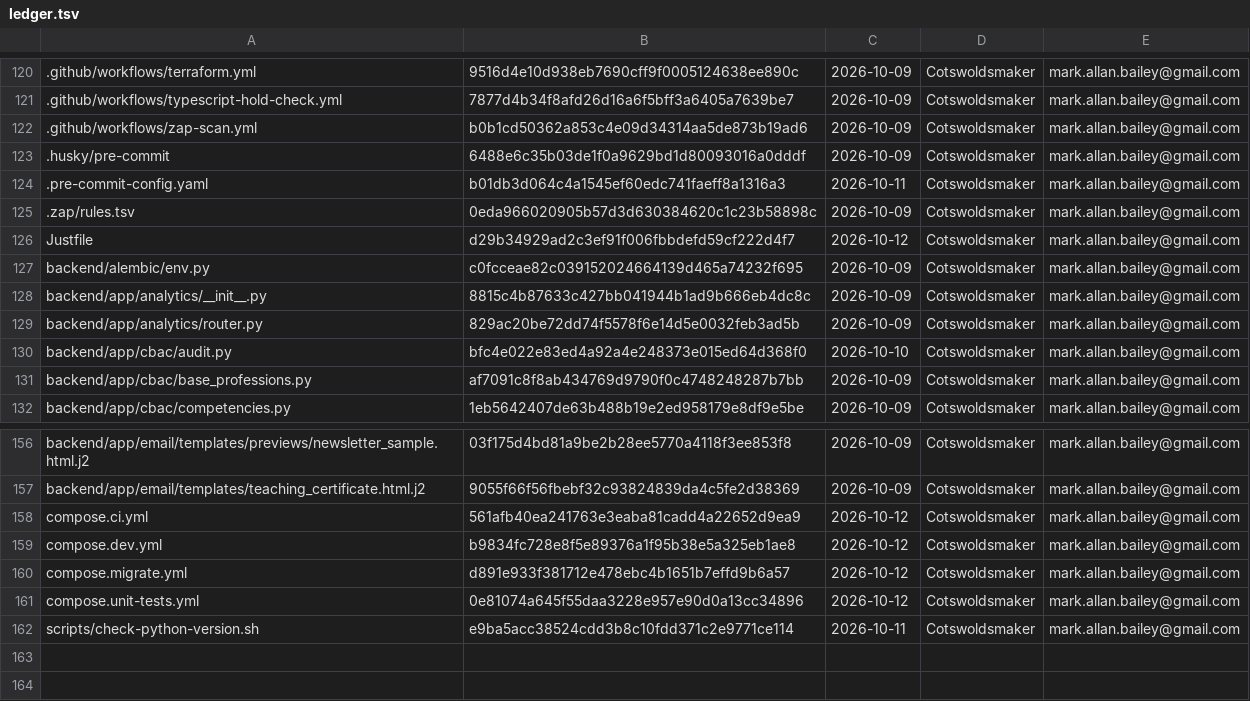
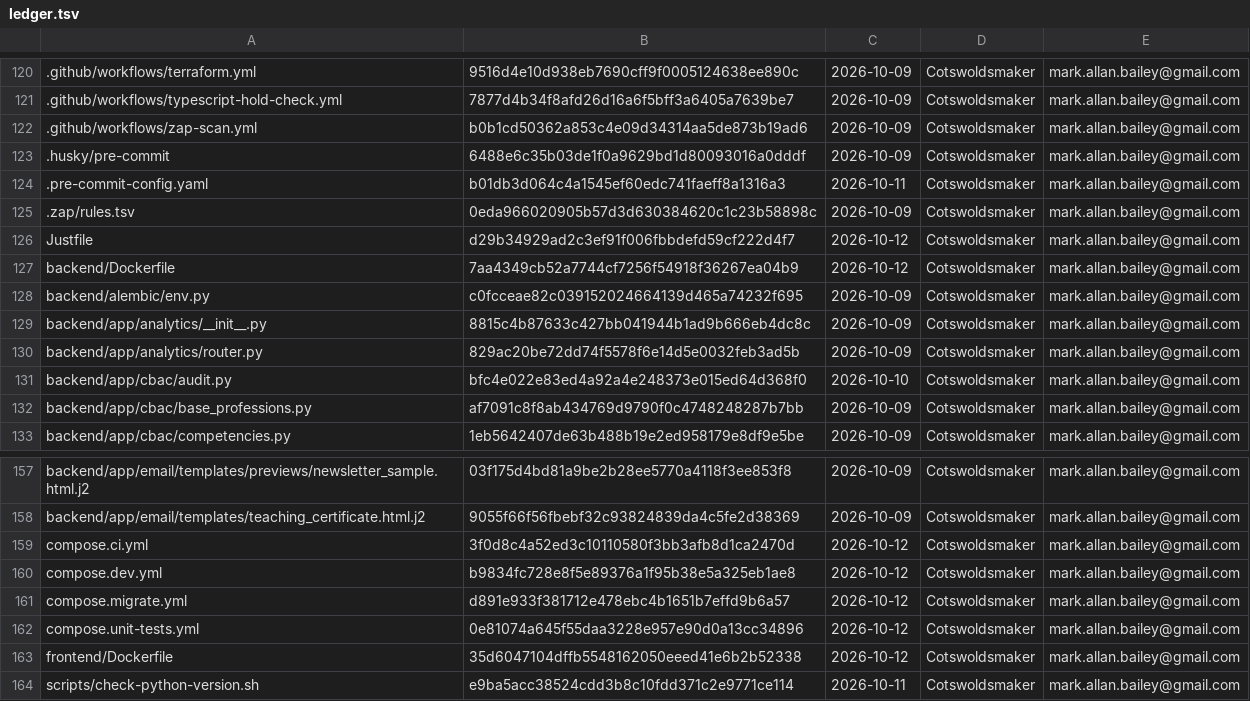
Before and after one commit to bailey-medics/quillmedical, a TSV file: audit/ledger.tsv, drawn as a sheet; only a part is shown, gaps mark what is left out.

Commit message:
chore(docker): trim comments in the backend and frontend Dockerfiles, record both as audited, and stamp compose.ci.yml again

```diff
--- a/audit/ledger.tsv
+++ b/audit/ledger.tsv
@@ -126,2 +126,3 @@
 Justfile	d29b34929ad2c3ef91f006fbbdefd59cf222d4f7	2026-10-12	Cotswoldsmaker	mark.allan.bailey@gmail.com
+backend/Dockerfile	7aa4349cb52a7744cf7256f54918f36267ea04b9	2026-10-12	Cotswoldsmaker	mark.allan.bailey@gmail.com
 backend/alembic/env.py	c0fcceae82c039152024664139d465a74232f695	2026-10-09	Cotswoldsmaker	mark.allan.bailey@gmail.com
@@ -157,3 +158,3 @@ backend/app/email/templates/previews/newsletter_sample.html.j2	03f175d4bd81a9be2
 backend/app/email/templates/teaching_certificate.html.j2	9055f66f56fbebf32c93824839da4c5fe2d38369	2026-10-09	Cotswoldsmaker	mark.allan.bailey@gmail.com
-compose.ci.yml	561afb40ea241763e3eaba81cadd4a22652d9ea9	2026-10-12	Cotswoldsmaker	mark.allan.bailey@gmail.com
+compose.ci.yml	3f0d8c4a52ed3c10110580f3bb3afb8d1ca2470d	2026-10-12	Cotswoldsmaker	mark.allan.bailey@gmail.com
 compose.dev.yml	b9834fc728e8f5e89376a1f95b38e5a325eb1ae8	2026-10-12	Cotswoldsmaker	mark.allan.bailey@gmail.com
@@ -161,2 +162,3 @@ compose.migrate.yml	d891e933f381712e478ebc4b1651b7effd9b6a57	2026-10-12	Cotswold
 compose.unit-tests.yml	0e81074a645f55daa3228e957e90d0a13cc34896	2026-10-12	Cotswoldsmaker	mark.allan.bailey@gmail.com
+frontend/Dockerfile	35d6047104dffb5548162050eeed41e6b2b52338	2026-10-12	Cotswoldsmaker	mark.allan.bailey@gmail.com
 scripts/check-python-version.sh	e9ba5acc38524cdd3b8c10fdd371c2e9771ce114	2026-10-11	Cotswoldsmaker	mark.allan.bailey@gmail.com
```
Also changed, not shown: 2 other files.
